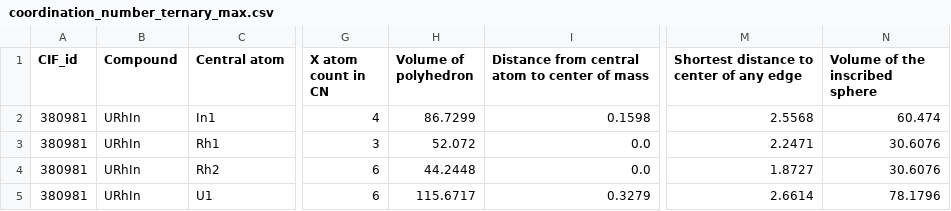
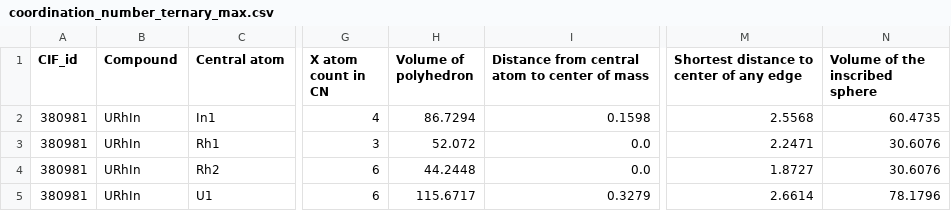
Before and after one commit to bobleesj/CIF-CN-Featurizer, a CSV file: 20240402_URhIn/csv/coordination_number_ternary_max.csv, drawn as a sheet; only a part is shown, gaps mark what is left out; the diff names each change by its address in the sheet, - before the commit and + after, or states it on an @@ line.

```diff
--- a/20240402_URhIn/csv/coordination_number_ternary_max.csv
+++ b/20240402_URhIn/csv/coordination_number_ternary_max.csv
-H2 (Volume of polyhedron): 86.7299
+H2 (Volume of polyhedron): 86.7294
-N2 (Volume of the inscribed sphere): 60.474
+N2 (Volume of the inscribed sphere): 60.4735
```
Also changed, not shown: 20240402_URhIn/csv/coordination_number_ternary_all.csv, 20240402_URhIn/csv/coordination_number_ternary_avg.csv, 24 other files.
